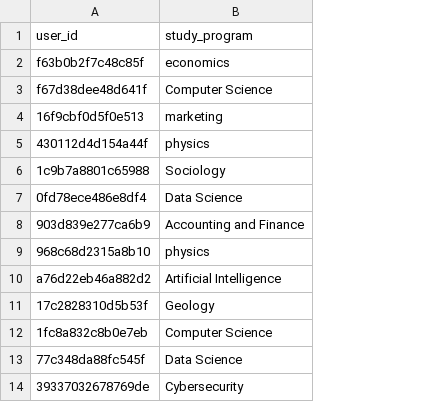
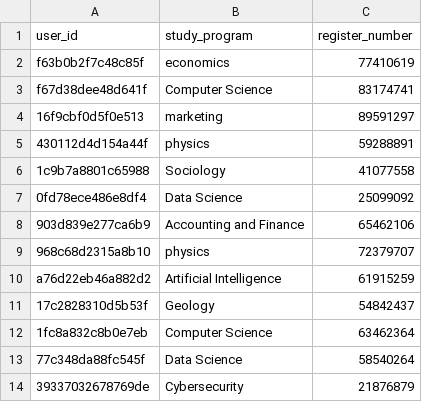
Before and after one commit to ivan-kapatsyn/pypiepi, a CSV file: data_folder/student.csv, drawn as a sheet; only a part is shown; the diff names each change by its address in the sheet, - before the commit and + after, or states it on an @@ line.

Commit message:
Added student class

```diff
--- a/data_folder/student.csv
+++ b/data_folder/student.csv
+column C (register_number), rows 2-14: 77410619 | 83174741 | 89591297 | 59288891 | 41077558 | 25099092 | 65462106 | 72379707 | 61915259 | 54842437 | 63462364 | 58540264 | 21876879
```
Also changed, not shown: data_folder/course.csv, 9 other files.
